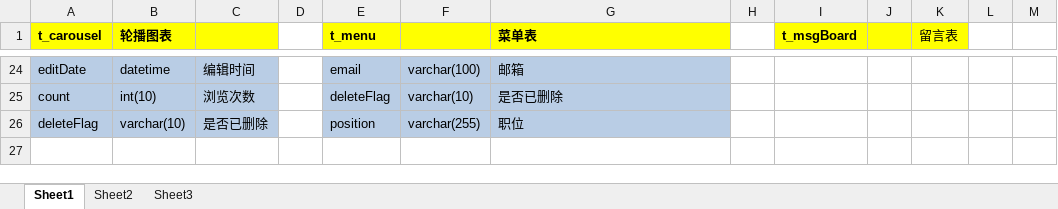
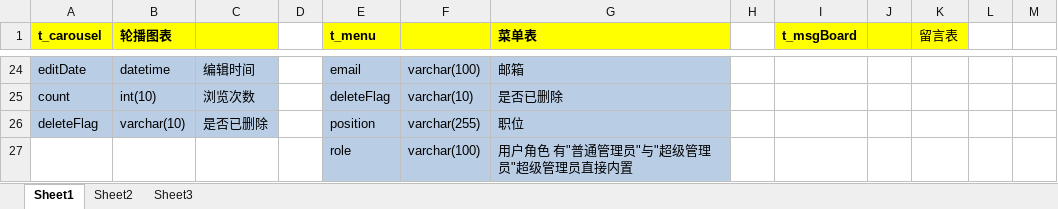
Before and after one commit to Disciplining/LaywerCms, an Excel workbook: databases-backup/数据库表.xlsx, sheet Sheet1, drawn as a sheet; only a part is shown, gaps mark what is left out; values as stored, in another font and other column widths than the file's, no borders; charts and pictures not drawn; the diff names each change by its address in the sheet, - before the commit and + after, or states it on an @@ line.

```diff
--- a/databases-backup/数据库表.xlsx (sheet Sheet1)
+++ b/databases-backup/数据库表.xlsx (sheet Sheet1)
+row 27:  |  |  |  | role | varchar(100) | 用户角色 有"普通管理员"与"超级管理员"超级管理员直接内置
```
Also changed, not shown: charts or pictures, 2 other files.
